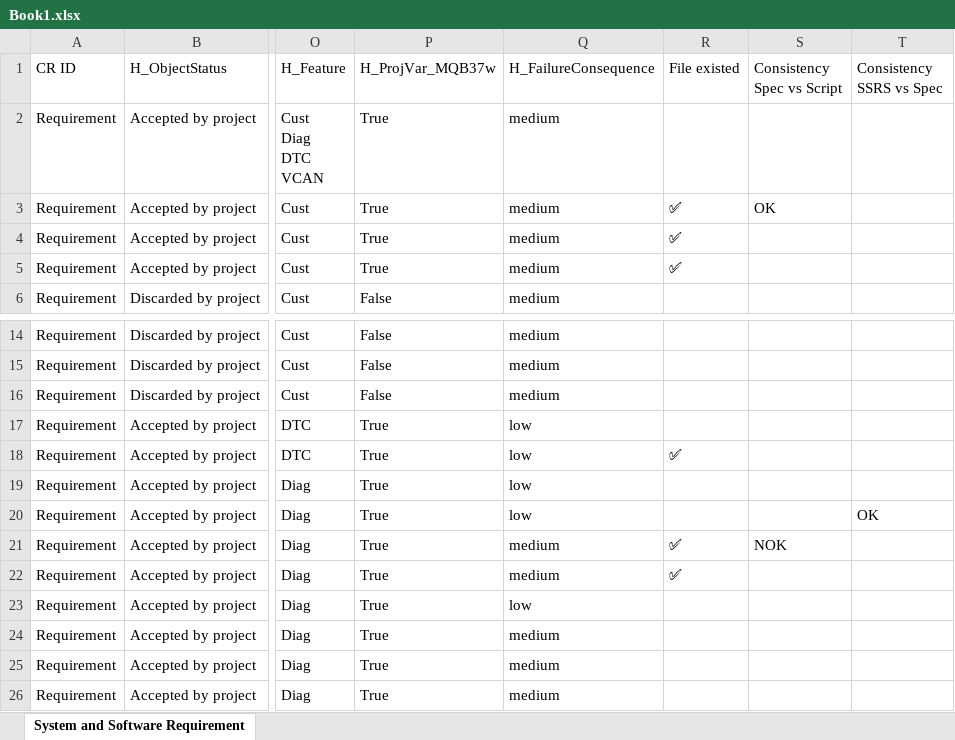
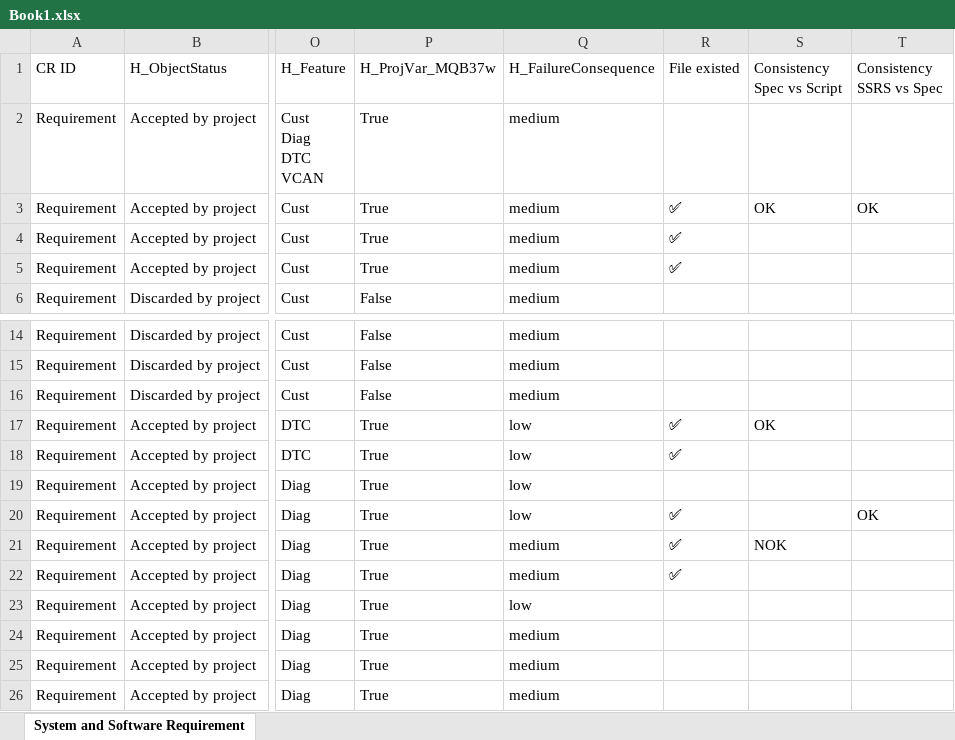
Before and after one commit to nguylo4/testing_tool, an Excel workbook: 0.WorkingSupport_Gen5/Daily_work/input/Book1.xlsx, sheet System and Software Requirement, drawn as a sheet; only a part is shown, gaps mark what is left out; values as stored, in another font and other column widths than the file's, no borders; the diff names each change by its address in the sheet, - before the commit and + after, or states it on an @@ line.

```diff
--- a/0.WorkingSupport_Gen5/Daily_work/input/Book1.xlsx (sheet System and Software Requirement)
+++ b/0.WorkingSupport_Gen5/Daily_work/input/Book1.xlsx (sheet System and Software Requirement)
-T3 (Consistency SSRS vs Spec): (empty)
+T3 (Consistency SSRS vs Spec): OK
-R17 (File existed): (empty)
+R17 (File existed): ✅
-S17 (Consistency Spec vs Script): (empty)
+S17 (Consistency Spec vs Script): OK
-R20 (File existed): (empty)
+R20 (File existed): ✅
```
Also changed, not shown: 6 other files.
